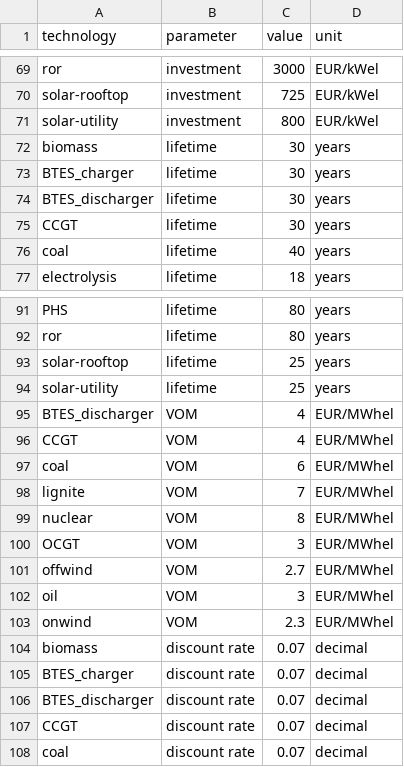
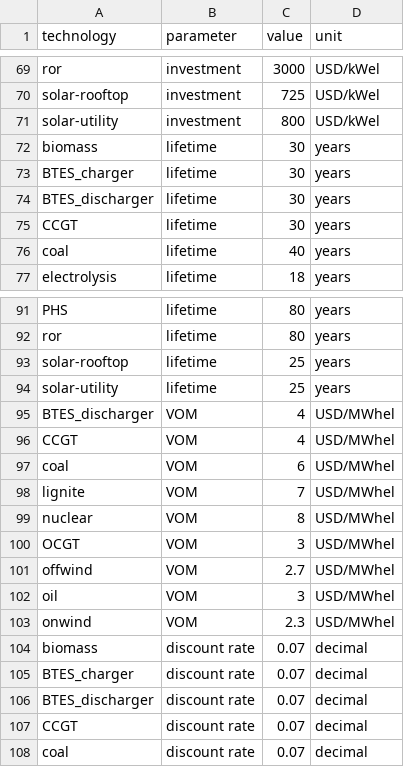
Before and after one commit to carnegie/clab_underground_th_storage, a CSV file: input_files/costs_orca_base.csv, drawn as a sheet; only a part is shown, gaps mark what is left out; the diff covers the shown part only; the diff names each change by its address in the sheet, - before the commit and + after, or states it on an @@ line.

Commit message:
Units are USD

```diff
--- a/input_files/costs_orca_base.csv
+++ b/input_files/costs_orca_base.csv
-D69:D71 (unit): EUR/kWel
+D69:D71 (unit): USD/kWel
-D95:D103 (unit): EUR/MWhel
+D95:D103 (unit): USD/MWhel
```
Also changed, not shown: 27 edited cells elsewhere in this file.
